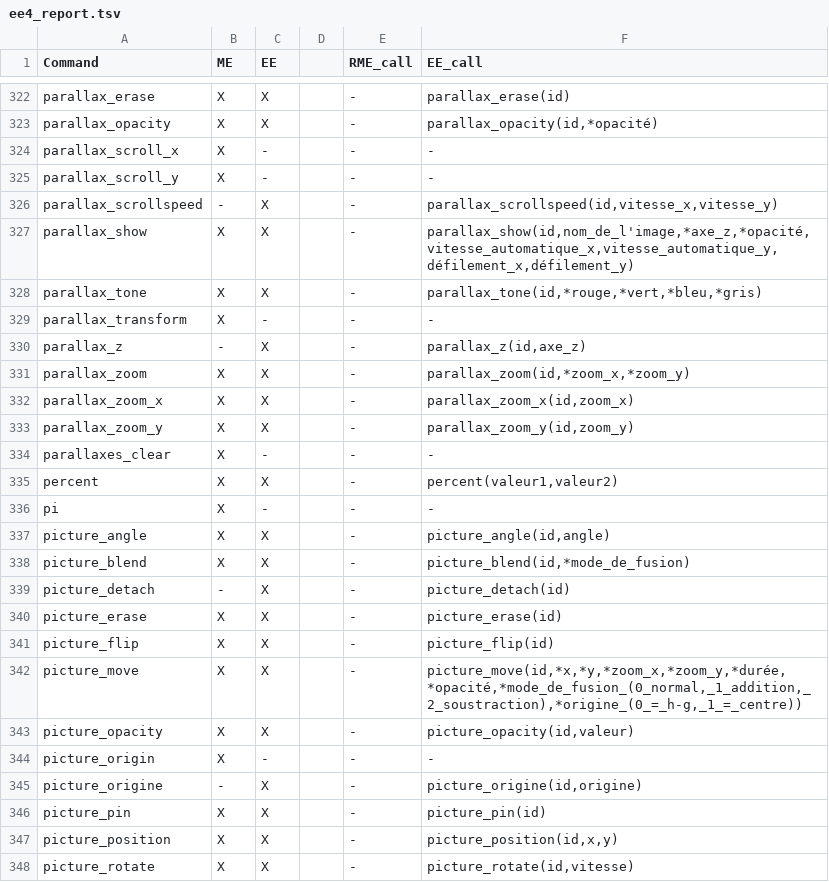
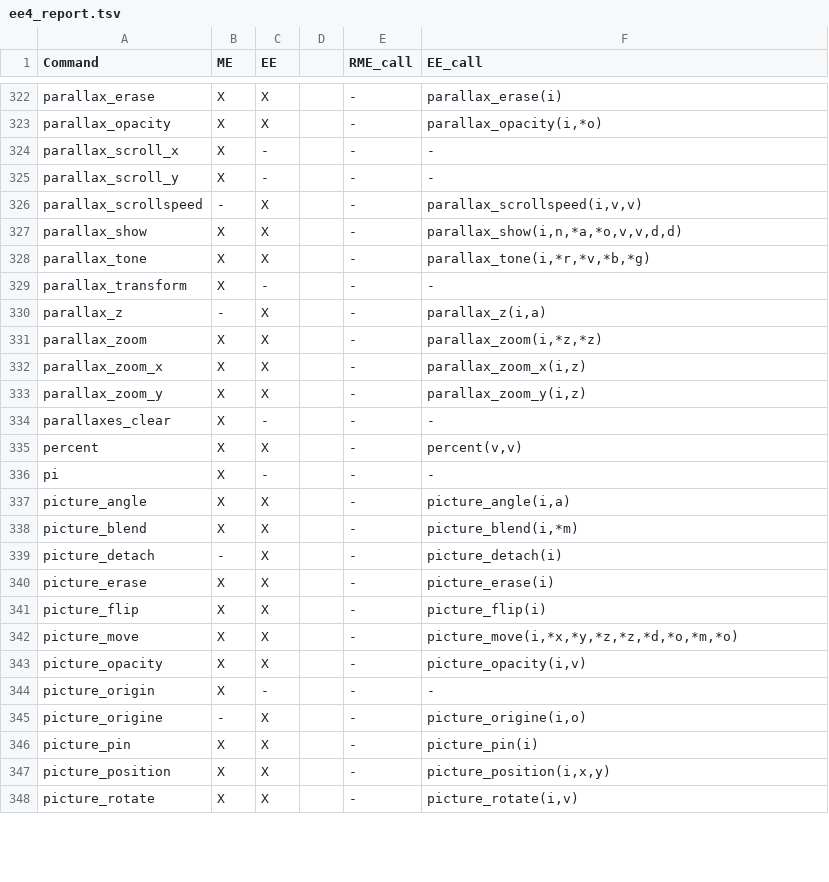
Before and after one commit to RMEx/RME, a TSV file: ee4_report.tsv, drawn as a sheet; only a part is shown, gaps mark what is left out; the diff covers the shown part only; the diff names each change by its address in the sheet, - before the commit and + after, or states it on an @@ line.

```diff
--- a/ee4_report.tsv
+++ b/ee4_report.tsv
-F322 (EE_call): parallax_erase(id)
+F322 (EE_call): parallax_erase(i)
-F323 (EE_call): parallax_opacity(id,*opacité)
+F323 (EE_call): parallax_opacity(i,*o)
-F326 (EE_call): parallax_scrollspeed(id,vitesse_x,vitesse_y)
+F326 (EE_call): parallax_scrollspeed(i,v,v)
-F327 (EE_call): parallax_show(id,nom_de_l'image,*axe_z,*opacité,vitesse_automatique_x,vitesse_automatique_y,défilement_x,défilement_y)
+F327 (EE_call): parallax_show(i,n,*a,*o,v,v,d,d)
-F328 (EE_call): parallax_tone(id,*rouge,*vert,*bleu,*gris)
+F328 (EE_call): parallax_tone(i,*r,*v,*b,*g)
-F330 (EE_call): parallax_z(id,axe_z)
+F330 (EE_call): parallax_z(i,a)
-F331 (EE_call): parallax_zoom(id,*zoom_x,*zoom_y)
+F331 (EE_call): parallax_zoom(i,*z,*z)
-F332 (EE_call): parallax_zoom_x(id,zoom_x)
+F332 (EE_call): parallax_zoom_x(i,z)
-F333 (EE_call): parallax_zoom_y(id,zoom_y)
+F333 (EE_call): parallax_zoom_y(i,z)
-F335 (EE_call): percent(valeur1,valeur2)
+F335 (EE_call): percent(v,v)
-F337 (EE_call): picture_angle(id,angle)
+F337 (EE_call): picture_angle(i,a)
-F338 (EE_call): picture_blend(id,*mode_de_fusion)
+F338 (EE_call): picture_blend(i,*m)
-F339 (EE_call): picture_detach(id)
+F339 (EE_call): picture_detach(i)
-F340 (EE_call): picture_erase(id)
+F340 (EE_call): picture_erase(i)
-F341 (EE_call): picture_flip(id)
+F341 (EE_call): picture_flip(i)
-F342 (EE_call): picture_move(id,*x,*y,*zoom_x,*zoom_y,*durée,*opacité,*mode_de_fusion_(0_normal,_1_addition,_2_soustraction),*origine_(0_=_h-g,_1_=_centre))
+F342 (EE_call): picture_move(i,*x,*y,*z,*z,*d,*o,*m,*o)
-F343 (EE_call): picture_opacity(id,valeur)
+F343 (EE_call): picture_opacity(i,v)
-F345 (EE_call): picture_origine(id,origine)
+F345 (EE_call): picture_origine(i,o)
-F346 (EE_call): picture_pin(id)
+F346 (EE_call): picture_pin(i)
-F347 (EE_call): picture_position(id,x,y)
+F347 (EE_call): picture_position(i,x,y)
-F348 (EE_call): picture_rotate(id,vitesse)
+F348 (EE_call): picture_rotate(i,v)
```
Also changed, not shown: 119 edited cells elsewhere in this file, 1 other file.
